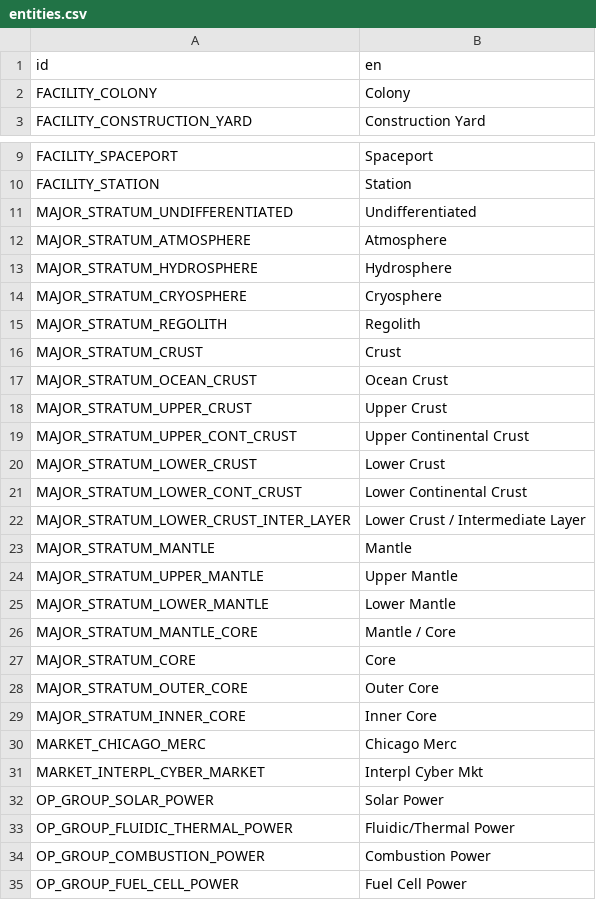
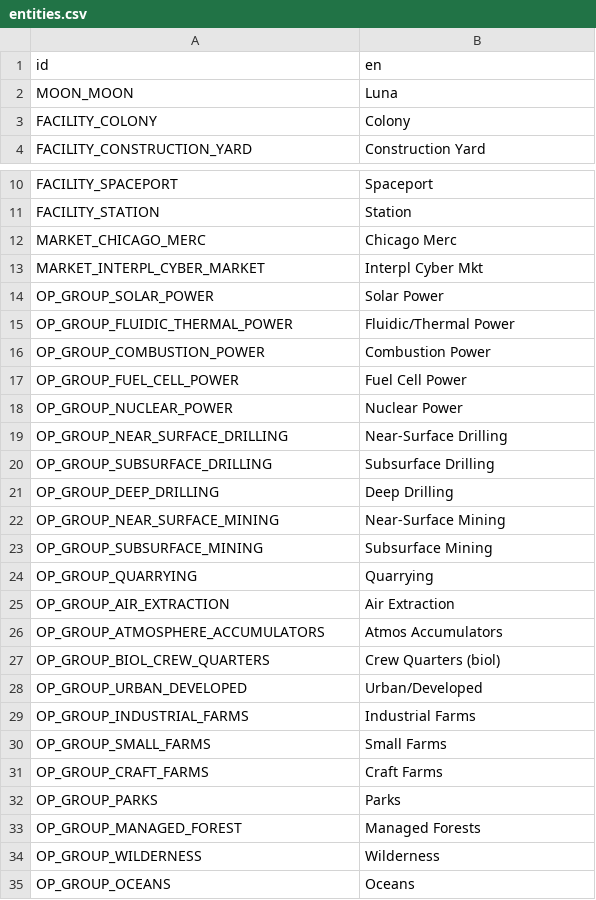
Before and after one commit to t2civ/astropolis_sdk, a CSV file: public/data/text/entities.csv, drawn as a sheet; only a part is shown, gaps mark what is left out; the shorter side is filled out with more unchanged rows; removed rows and columns are numbered as before the commit, all else as after; the diff covers the shown part only; the diff names each change by its address in the sheet, - before the commit and + after, or states it on an @@ line.

Commit message:
Rm major_strata.tsv; strata and composition table updates

```diff
--- a/public/data/text/entities.csv
+++ b/public/data/text/entities.csv
+row 2: MOON_MOON | Luna
-row 11: MAJOR_STRATUM_UNDIFFERENTIATED | Undifferentiated
-row 12: MAJOR_STRATUM_ATMOSPHERE | Atmosphere
-row 13: MAJOR_STRATUM_HYDROSPHERE | Hydrosphere
-row 14: MAJOR_STRATUM_CRYOSPHERE | Cryosphere
-row 15: MAJOR_STRATUM_REGOLITH | Regolith
-row 16: MAJOR_STRATUM_CRUST | Crust
-row 17: MAJOR_STRATUM_OCEAN_CRUST | Ocean Crust
-row 18: MAJOR_STRATUM_UPPER_CRUST | Upper Crust
-row 19: MAJOR_STRATUM_UPPER_CONT_CRUST | Upper Continental Crust
-row 20: MAJOR_STRATUM_LOWER_CRUST | Lower Crust
-row 21: MAJOR_STRATUM_LOWER_CONT_CRUST | Lower Continental Crust
-row 22: MAJOR_STRATUM_LOWER_CRUST_INTER_LAYER | Lower Crust / Intermediate Layer
-row 23: MAJOR_STRATUM_MANTLE | Mantle
-row 24: MAJOR_STRATUM_UPPER_MANTLE | Upper Mantle
-row 25: MAJOR_STRATUM_LOWER_MANTLE | Lower Mantle
-row 26: MAJOR_STRATUM_MANTLE_CORE | Mantle / Core
-row 27: MAJOR_STRATUM_CORE | Core
-row 28: MAJOR_STRATUM_OUTER_CORE | Outer Core
-row 29: MAJOR_STRATUM_INNER_CORE | Inner Core
```
Also changed, not shown: 3 added rows, 1 removed row, 11 moved rows and 3 edited cells elsewhere in this file, public/data/tables/compositions.tsv, public/data/tables/compositions_resources_heterogeneities.tsv, 5 other files.
